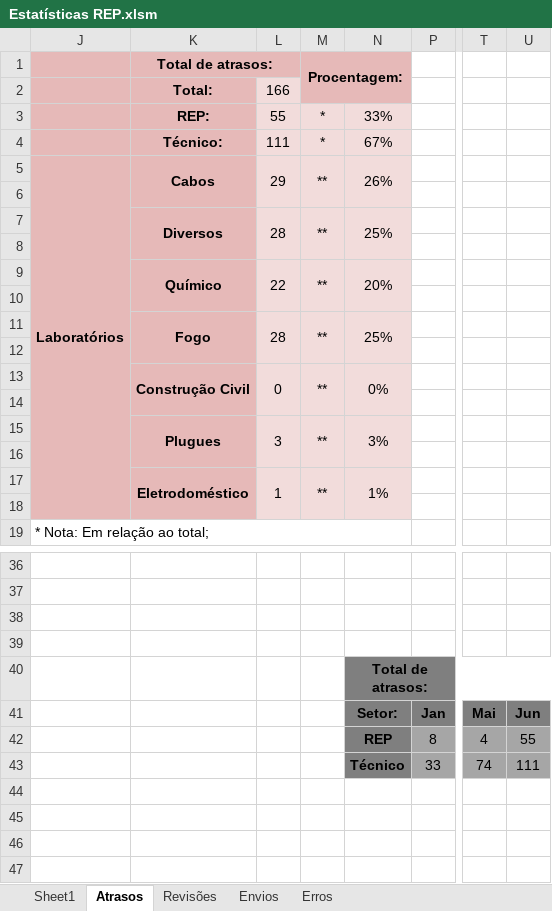
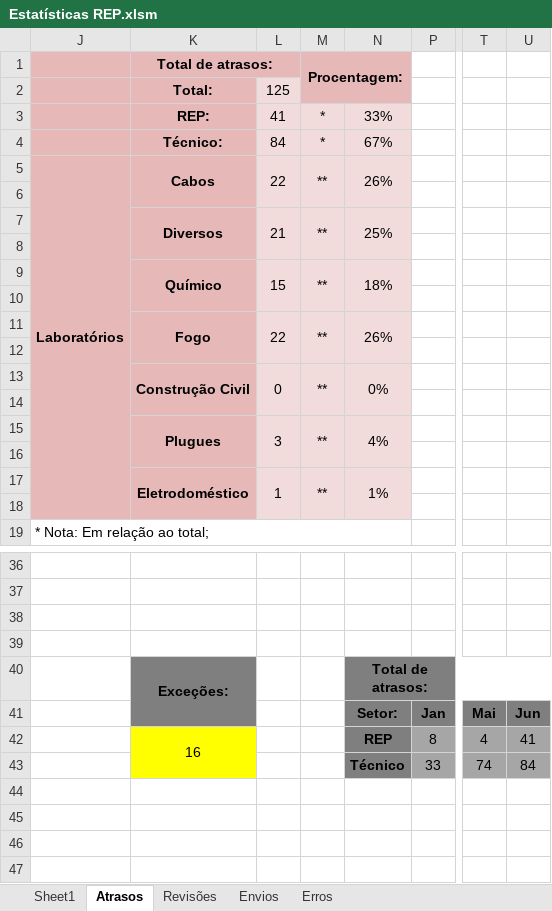
Before and after one commit to Felipe8959/estatisticas_iten, an Excel workbook: Estatísticas REP.xlsm, sheet Atrasos, drawn as a sheet; only a part is shown, gaps mark what is left out; values as stored, in another font and other column widths than the file's, no borders; charts and pictures and conditional formats not drawn; the diff names each change by its address in the sheet, - before the commit and + after, or states it on an @@ line.

```diff
--- a/Estatísticas REP.xlsm (sheet Atrasos)
+++ b/Estatísticas REP.xlsm (sheet Atrasos)
-L2: 166
+L2: 125
-L3: 55
+L3: 41
-L4: 111
+L4: 84
-L5: 29
+L5: 22
-L7: 28
+L7: 21
-L9: 22
+L9: 15
-N9: 20%
+N9: 18%
-L11: 28
+L11: 22
-N11: 25%
+N11: 26%
-N15: 3%
+N15: 4%
-K40 (Total de atrasos:): (empty)
+K40 (Total de atrasos:): Exceções:
-K40:K41 fill: none
+K40:K41 fill: #7F7F7F
+K40:K41 merged
-K42 (Total de atrasos:): (empty)
+K42 (Total de atrasos:): 16
-K42:K43 fill: none
+K42:K43 fill: #FFFF00
+K42:K43 merged
-U42: 55
+U42: 41
-U43: 111
+U43: 84
```
Also changed, not shown: sheet Sheet1, hidden cells, charts or pictures, dados.xlsx, 2 other files.
